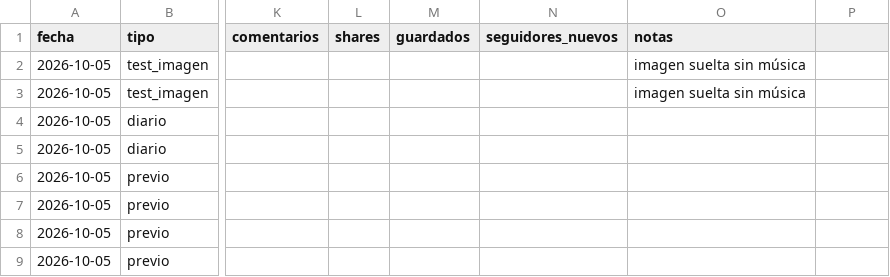
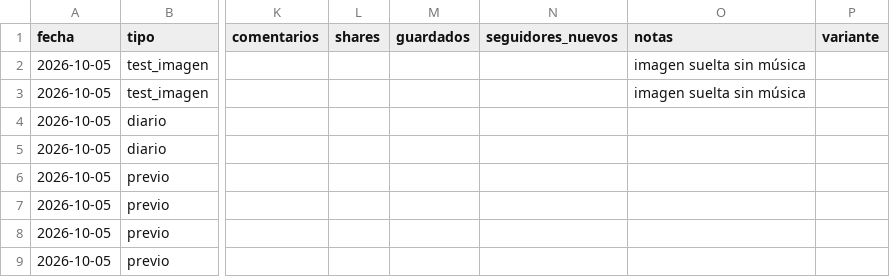
Before and after one commit to oundialae-debug/Live, a CSV file: redes/publicaciones.csv, drawn as a sheet; only a part is shown, gaps mark what is left out; the diff names each change by its address in the sheet, - before the commit and + after, or states it on an @@ line.

```diff
--- a/redes/publicaciones.csv
+++ b/redes/publicaciones.csv
-P1: (empty)
+P1: variante
```
Also changed, not shown: 4 other files.
